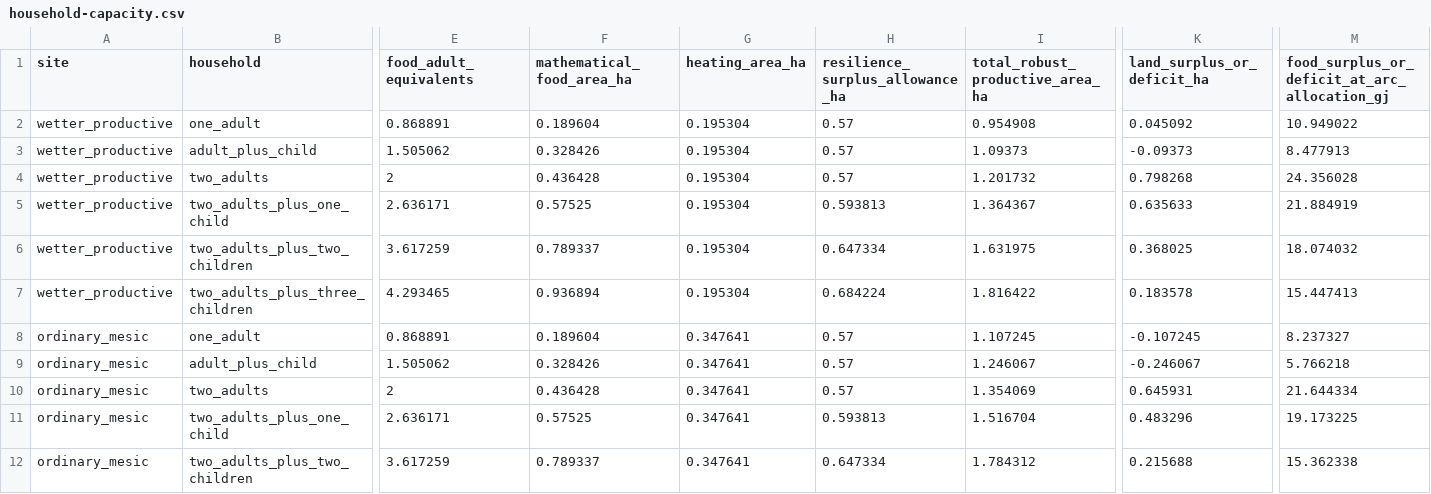
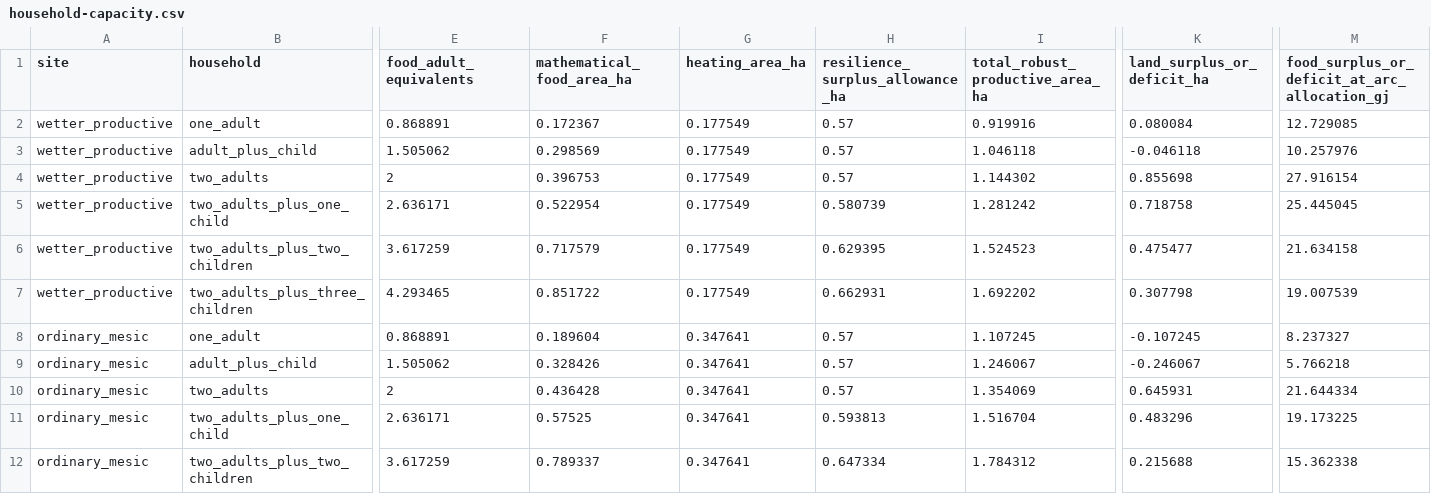
Before and after one commit to AndriiZvorygin/living-region, a CSV file: packages/carrying-capacity/data/derived/household-capacity.csv, drawn as a sheet; only a part is shown, gaps mark what is left out; the diff covers the shown part only; the diff names each change by its address in the sheet, - before the commit and + after, or states it on an @@ line.

```diff
--- a/packages/carrying-capacity/data/derived/household-capacity.csv
+++ b/packages/carrying-capacity/data/derived/household-capacity.csv
-F2 (mathematical_food_area_ha): 0.189604
+F2 (mathematical_food_area_ha): 0.172367
-G2:G7 (heating_area_ha): 0.195304
+G2:G7 (heating_area_ha): 0.177549
-I2 (total_robust_productive_area_ha): 0.954908
+I2 (total_robust_productive_area_ha): 0.919916
-K2 (land_surplus_or_deficit_ha): 0.045092
+K2 (land_surplus_or_deficit_ha): 0.080084
-M2: 10.949022
+M2: 12.729085
-F3 (mathematical_food_area_ha): 0.328426
+F3 (mathematical_food_area_ha): 0.298569
-I3 (total_robust_productive_area_ha): 1.09373
+I3 (total_robust_productive_area_ha): 1.046118
-K3 (land_surplus_or_deficit_ha): -0.09373
+K3 (land_surplus_or_deficit_ha): -0.046118
-M3: 8.477913
+M3: 10.257976
-F4 (mathematical_food_area_ha): 0.436428
+F4 (mathematical_food_area_ha): 0.396753
-I4 (total_robust_productive_area_ha): 1.201732
+I4 (total_robust_productive_area_ha): 1.144302
-K4 (land_surplus_or_deficit_ha): 0.798268
+K4 (land_surplus_or_deficit_ha): 0.855698
-M4: 24.356028
+M4: 27.916154
-F5 (mathematical_food_area_ha): 0.57525
+F5 (mathematical_food_area_ha): 0.522954
-H5 (resilience_surplus_allowance_ha): 0.593813
+H5 (resilience_surplus_allowance_ha): 0.580739
-I5 (total_robust_productive_area_ha): 1.364367
+I5 (total_robust_productive_area_ha): 1.281242
-K5 (land_surplus_or_deficit_ha): 0.635633
+K5 (land_surplus_or_deficit_ha): 0.718758
-M5: 21.884919
+M5: 25.445045
-F6 (mathematical_food_area_ha): 0.789337
+F6 (mathematical_food_area_ha): 0.717579
-H6 (resilience_surplus_allowance_ha): 0.647334
+H6 (resilience_surplus_allowance_ha): 0.629395
-I6 (total_robust_productive_area_ha): 1.631975
+I6 (total_robust_productive_area_ha): 1.524523
-K6 (land_surplus_or_deficit_ha): 0.368025
+K6 (land_surplus_or_deficit_ha): 0.475477
-M6: 18.074032
+M6: 21.634158
-F7 (mathematical_food_area_ha): 0.936894
+F7 (mathematical_food_area_ha): 0.851722
-H7 (resilience_surplus_allowance_ha): 0.684224
+H7 (resilience_surplus_allowance_ha): 0.662931
-I7 (total_robust_productive_area_ha): 1.816422
+I7 (total_robust_productive_area_ha): 1.692202
-K7 (land_surplus_or_deficit_ha): 0.183578
+K7 (land_surplus_or_deficit_ha): 0.307798
-M7: 15.447413
+M7: 19.007539
```
Also changed, not shown: 70 edited cells elsewhere in this file, packages/carrying-capacity/data/derived/livestock-scenarios.csv, 37 other files.
